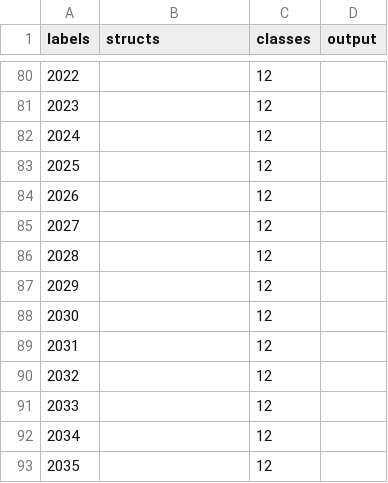
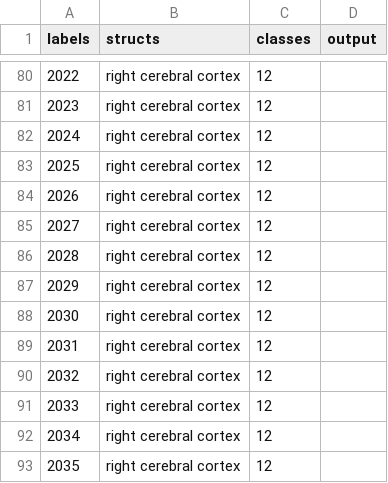
Before and after one commit to Haibot-Lee/SynthSeg, a CSV file: data_training/labels/labels_table.csv, drawn as a sheet; only a part is shown, gaps mark what is left out; the diff covers the shown part only.

```diff
--- a/data_training/labels/labels_table.csv
+++ b/data_training/labels/labels_table.csv
@@ -80,14 +80,14 @@ labels,structs,classes,output
-2022,,12,
-2023,,12,
-2024,,12,
-2025,,12,
-2026,,12,
-2027,,12,
-2028,,12,
-2029,,12,
-2030,,12,
-2031,,12,
-2032,,12,
-2033,,12,
-2034,,12,
-2035,,12,
+2022,right cerebral cortex,12,
+2023,right cerebral cortex,12,
+2024,right cerebral cortex,12,
+2025,right cerebral cortex,12,
+2026,right cerebral cortex,12,
+2027,right cerebral cortex,12,
+2028,right cerebral cortex,12,
+2029,right cerebral cortex,12,
+2030,right cerebral cortex,12,
+2031,right cerebral cortex,12,
+2032,right cerebral cortex,12,
+2033,right cerebral cortex,12,
+2034,right cerebral cortex,12,
+2035,right cerebral cortex,12,
```
Also changed, not shown: 54 edited cells elsewhere in this file, 2 other files.
